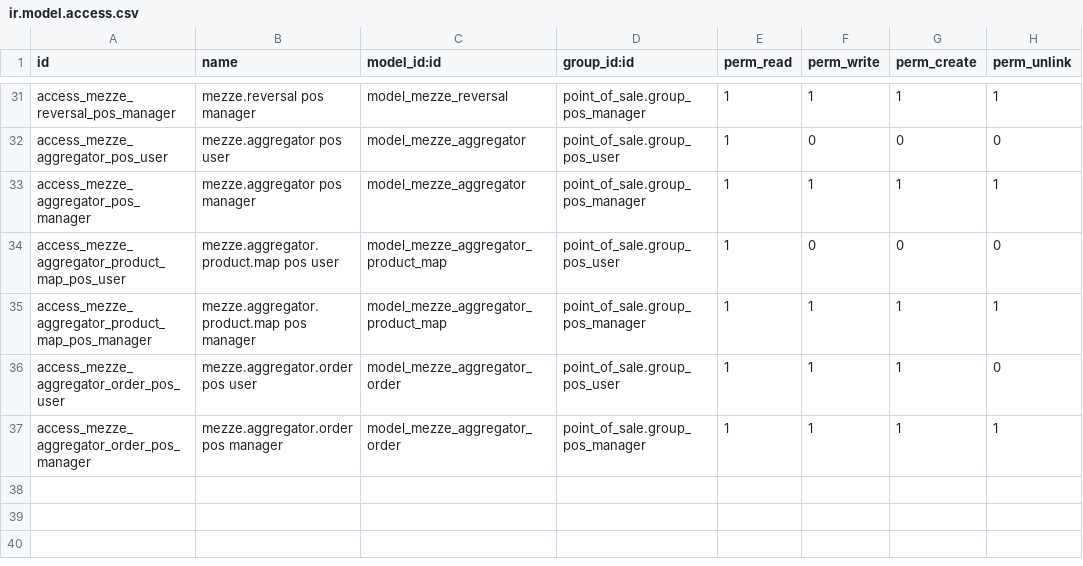
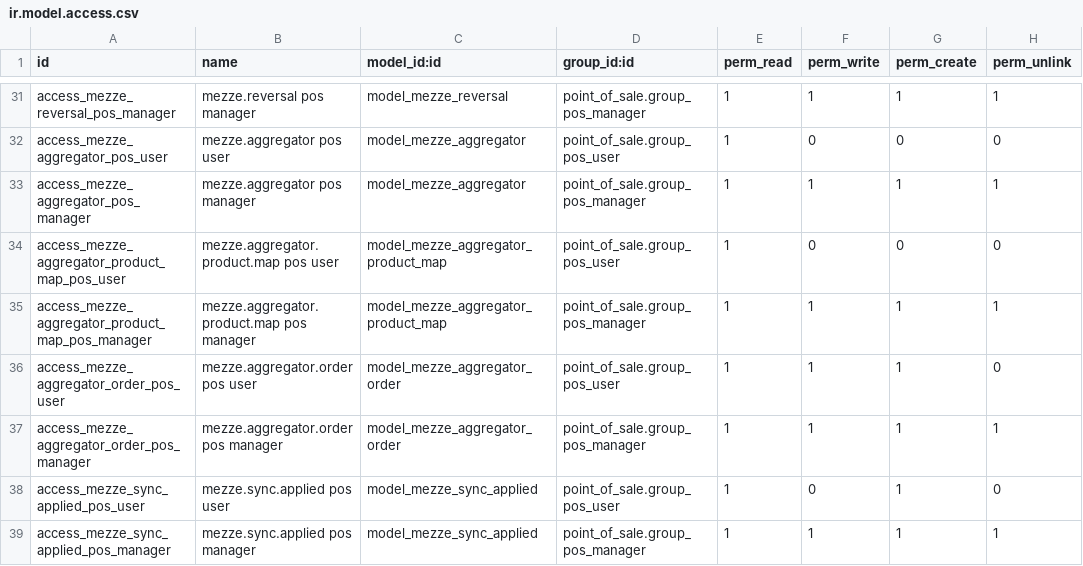
Before and after one commit to MageedGergesA/menes_pos, a CSV file: addons/mezze_bridge/security/ir.model.access.csv, drawn as a sheet; only a part is shown, gaps mark what is left out; the diff names each change by its address in the sheet, - before the commit and + after, or states it on an @@ line.

```diff
--- a/addons/mezze_bridge/security/ir.model.access.csv
+++ b/addons/mezze_bridge/security/ir.model.access.csv
+row 38: access_mezze_sync_applied_pos_user | mezze.sync.applied pos user | model_mezze_sync_applied | point_of_sale.group_pos_user | 1 | 0 | 1 | 0
+row 39: access_mezze_sync_applied_pos_manager | mezze.sync.applied pos manager | model_mezze_sync_applied | point_of_sale.group_pos_manager | 1 | 1 | 1 | 1
```
Also changed, not shown: 4 other files.
